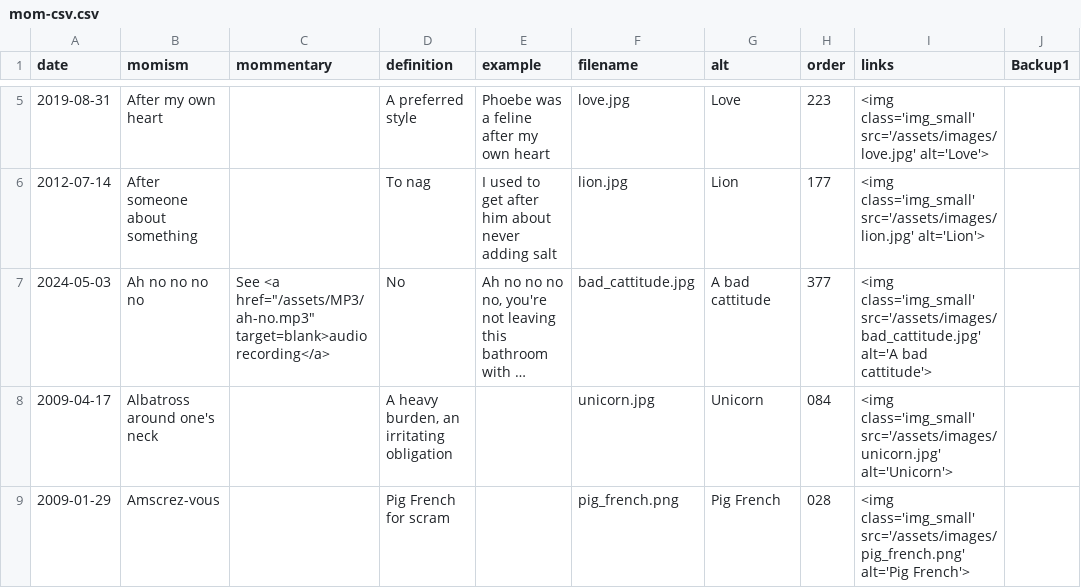
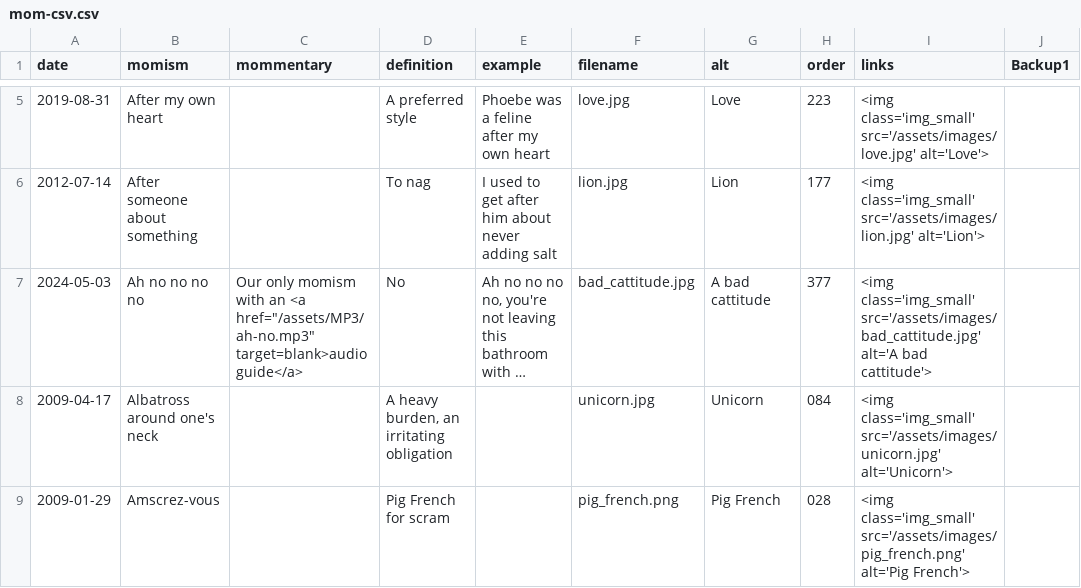
Before and after one commit to summerhays/new_momisms, a CSV file: _data/mom-csv.csv, drawn as a sheet; only a part is shown, gaps mark what is left out; long unchanged cells end in …; the diff names each change by its address in the sheet, - before the commit and + after, or states it on an @@ line.

Commit message:
new momism with audio

```diff
--- a/_data/mom-csv.csv
+++ b/_data/mom-csv.csv
-C7 (mommentary): See <a href="/assets/MP3/ah-no.mp3" target=blank>audio recording</a>
+C7 (mommentary): Our only momism with an <a href="/assets/MP3/ah-no.mp3" target=blank>audio guide</a>
```
Also changed, not shown: 1 other file.
